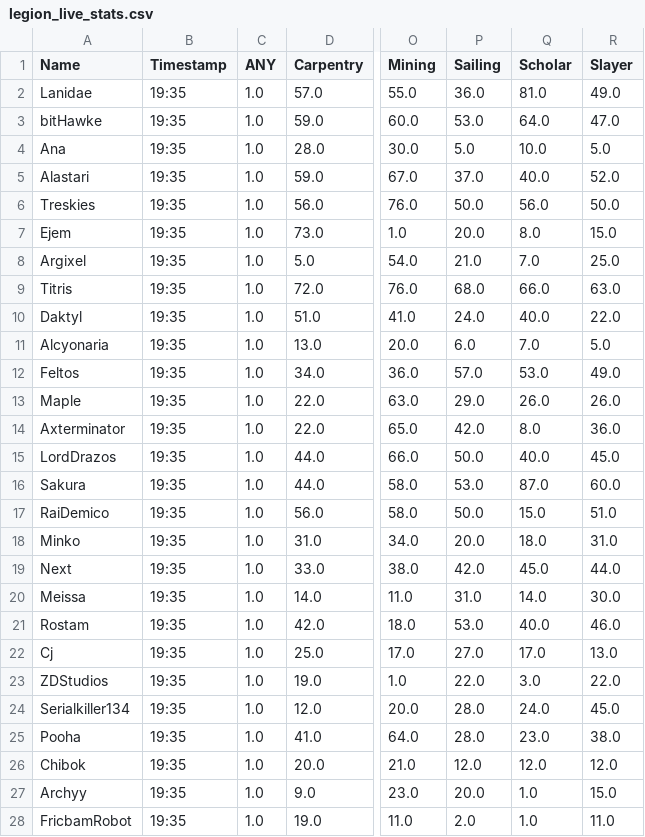
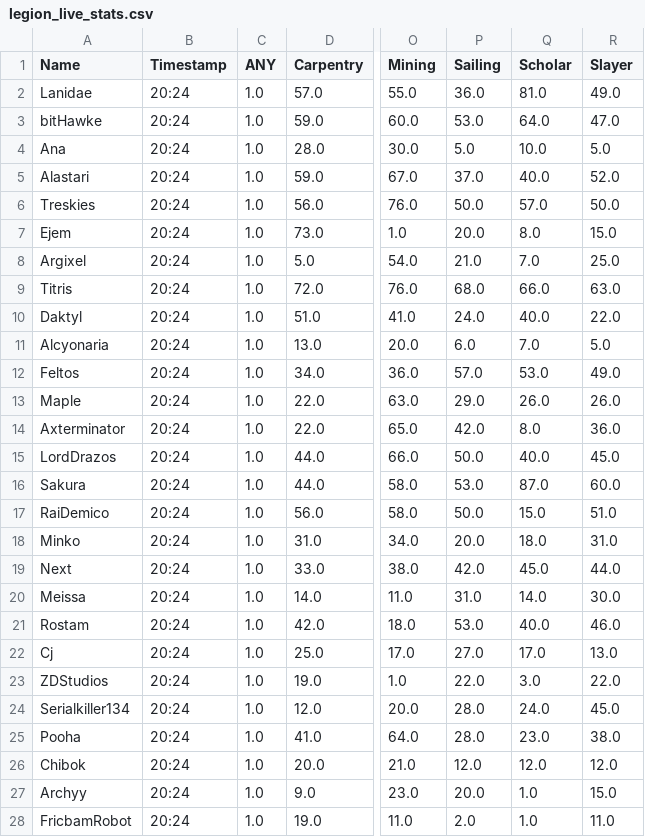
Before and after one commit to Ejem0724/Ejem0724.github.io, a CSV file: legion_live_stats.csv, drawn as a sheet; only a part is shown, gaps mark what is left out; the diff covers the shown part only; the diff names each change by its address in the sheet, - before the commit and + after, or states it on an @@ line.

```diff
--- a/legion_live_stats.csv
+++ b/legion_live_stats.csv
-B2:B28 (Timestamp): 19:35
+B2:B28 (Timestamp): 20:24
-Q6 (Scholar): 56.0
+Q6 (Scholar): 57.0
```
Also changed, not shown: 95 edited cells elsewhere in this file, 1 other file.
